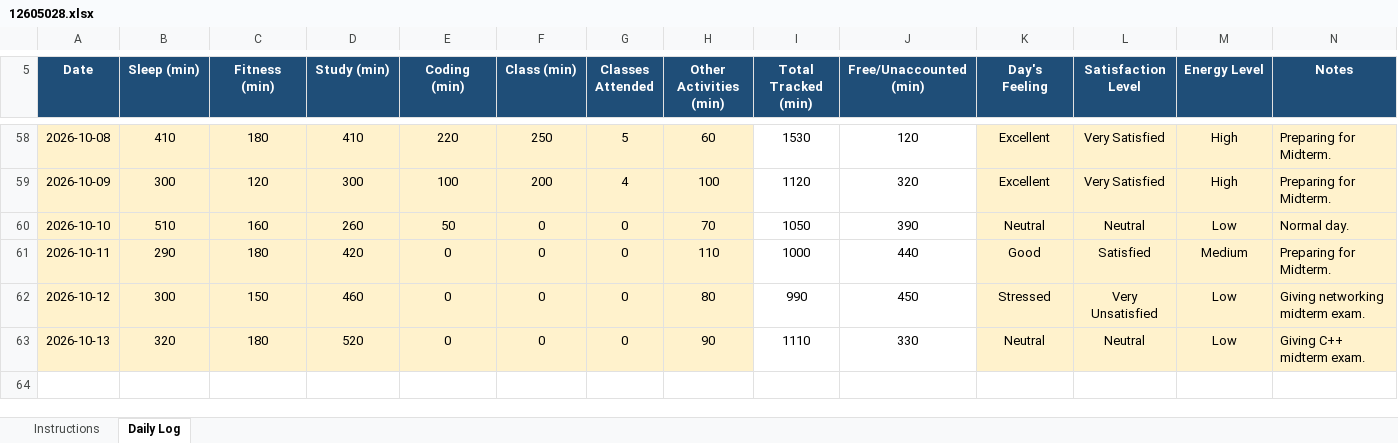
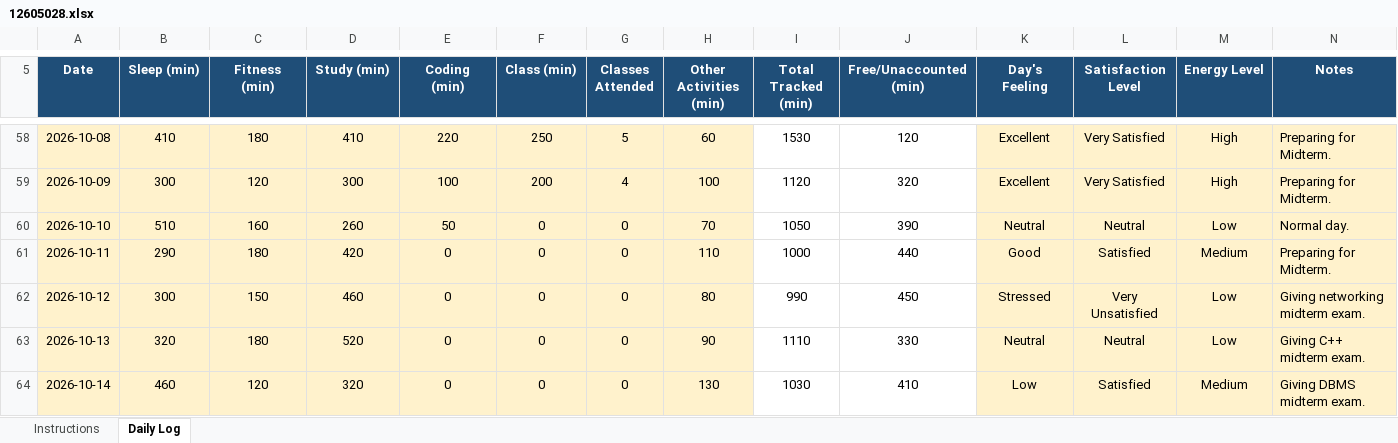
Before and after one commit to RiyaKumari2602/cap776, an Excel workbook: 12605028.xlsx, sheet Daily Log, drawn as a sheet; only a part is shown, gaps mark what is left out; values as stored, in another font and other column widths than the file's, no borders; conditional formats not drawn; the diff names each change by its address in the sheet, - before the commit and + after, or states it on an @@ line.

Commit message:
my updated data

```diff
--- a/12605028.xlsx (sheet Daily Log)
+++ b/12605028.xlsx (sheet Daily Log)
+row 64: 2026-10-14 | 460 | 120 | 320 | 0 | 0 | 0 | 130 | 1030 | 410 | Low | Satisfied | Medium | Giving DBMS midterm exam.
```
